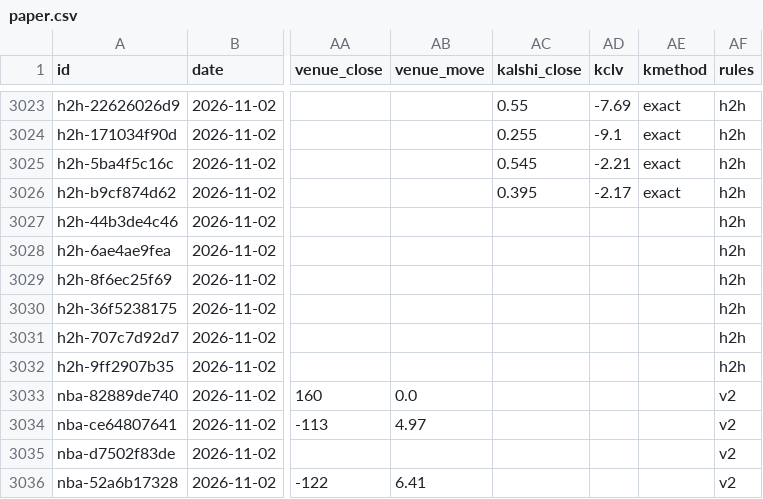
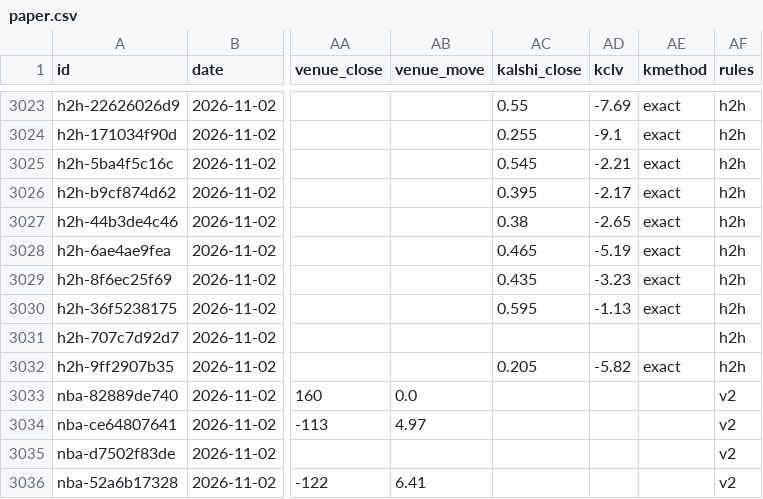
Before and after one commit to grahambirch99/closing-line-club, a CSV file: data/nba/paper.csv, drawn as a sheet; only a part is shown, gaps mark what is left out; the diff names each change by its address in the sheet, - before the commit and + after, or states it on an @@ line.

Commit message:
nba paper bets 2026-11-03T01:09Z

```diff
--- a/data/nba/paper.csv
+++ b/data/nba/paper.csv
-AC3027 (kalshi_close): (empty)
+AC3027 (kalshi_close): 0.38
-AD3027 (kclv): (empty)
+AD3027 (kclv): -2.65
-AE3027:AE3030 (kmethod): (empty)
+AE3027:AE3030 (kmethod): exact
-AC3028 (kalshi_close): (empty)
+AC3028 (kalshi_close): 0.465
-AD3028 (kclv): (empty)
+AD3028 (kclv): -5.19
-AC3029 (kalshi_close): (empty)
+AC3029 (kalshi_close): 0.435
-AD3029 (kclv): (empty)
+AD3029 (kclv): -3.23
-AC3030 (kalshi_close): (empty)
+AC3030 (kalshi_close): 0.595
-AD3030 (kclv): (empty)
+AD3030 (kclv): -1.13
-AC3032 (kalshi_close): (empty)
+AC3032 (kalshi_close): 0.205
-AD3032 (kclv): (empty)
+AD3032 (kclv): -5.82
-AE3032 (kmethod): (empty)
+AE3032 (kmethod): exact
```
Also changed, not shown: 1 other file.
